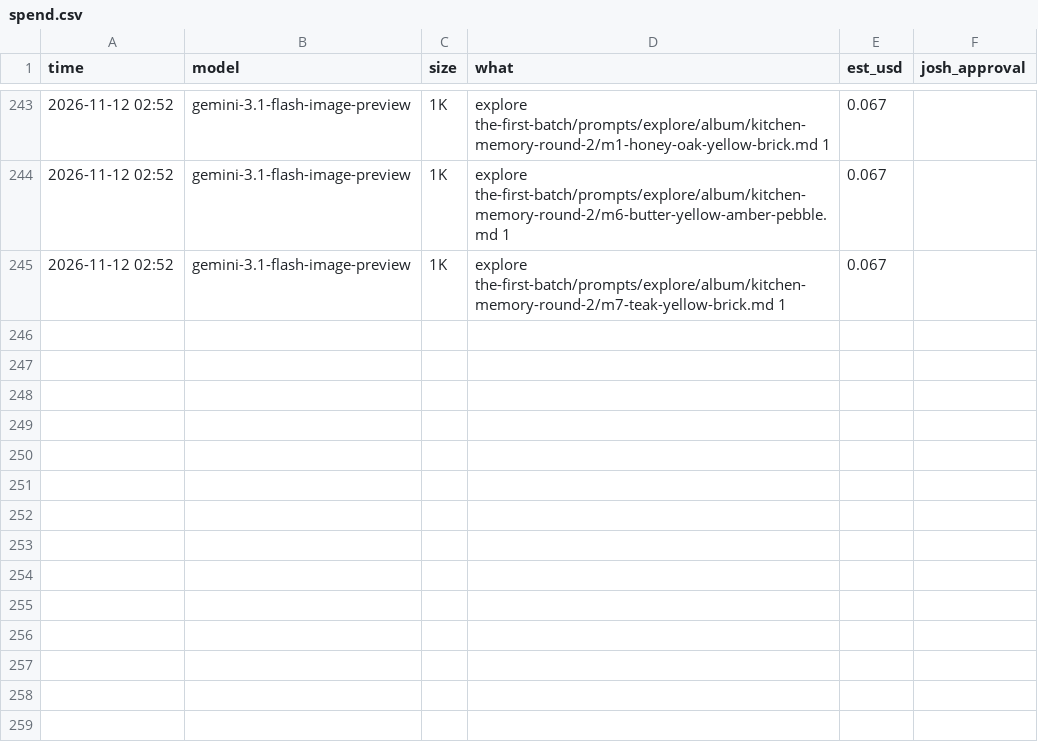
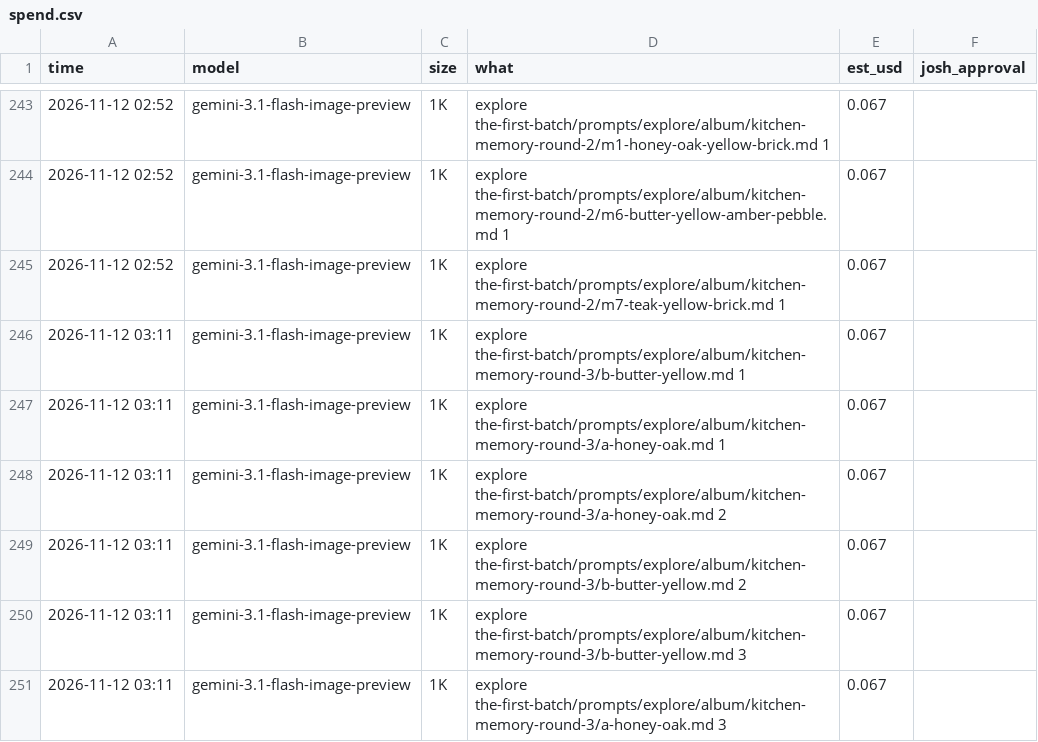
Before and after one commit to foundingadmin/doughboys, a CSV file: the-first-batch/spend.csv, drawn as a sheet; only a part is shown, gaps mark what is left out.

```diff
--- a/the-first-batch/spend.csv
+++ b/the-first-batch/spend.csv
@@ -245 +245,7 @@ time,model,size,what,est_usd,josh_approval
 2026-11-12 02:52,gemini-3.1-flash-image-preview,1K,"explore the-first-batch/prompts/explore/album/kitchen-memory-round-2/m7-teak-yellow-brick.md 1",0.067,""
+2026-11-12 03:11,gemini-3.1-flash-image-preview,1K,"explore the-first-batch/prompts/explore/album/kitchen-memory-round-3/b-butter-yellow.md 1",0.067,""
+2026-11-12 03:11,gemini-3.1-flash-image-preview,1K,"explore the-first-batch/prompts/explore/album/kitchen-memory-round-3/a-honey-oak.md 1",0.067,""
+2026-11-12 03:11,gemini-3.1-flash-image-preview,1K,"explore the-first-batch/prompts/explore/album/kitchen-memory-round-3/a-honey-oak.md 2",0.067,""
+2026-11-12 03:11,gemini-3.1-flash-image-preview,1K,"explore the-first-batch/prompts/explore/album/kitchen-memory-round-3/b-butter-yellow.md 2",0.067,""
+2026-11-12 03:11,gemini-3.1-flash-image-preview,1K,"explore the-first-batch/prompts/explore/album/kitchen-memory-round-3/b-butter-yellow.md 3",0.067,""
+2026-11-12 03:11,gemini-3.1-flash-image-preview,1K,"explore the-first-batch/prompts/explore/album/kitchen-memory-round-3/a-honey-oak.md 3",0.067,""
```
Also changed, not shown: 9 other files.
